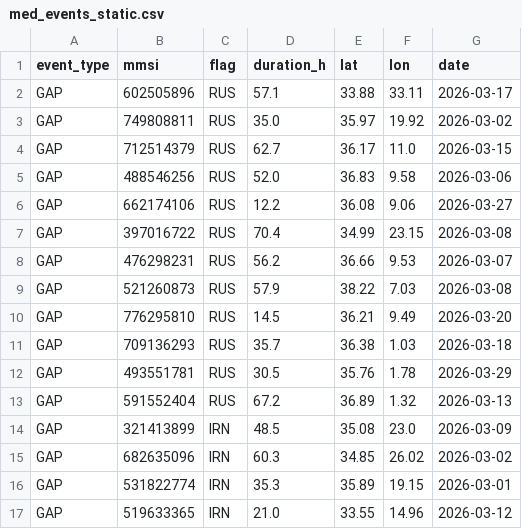
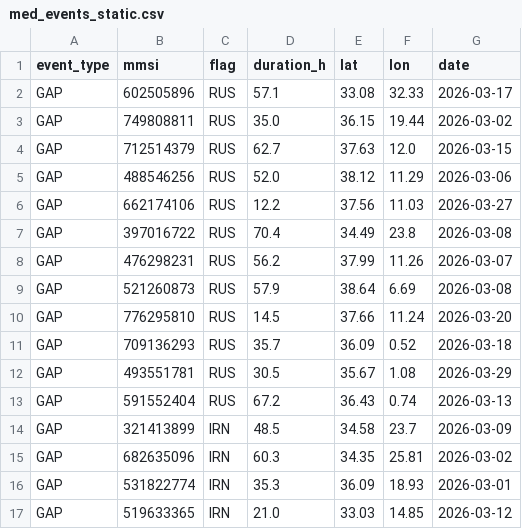
Before and after one commit to emantzoo/med-vessel-behaviour-monitor, a CSV file: data/med_events_static.csv, drawn as a sheet; only a part is shown; the diff covers the shown part only.

Commit message:
Fix vessels on land and improve AI analyst code generation
- Tighten sea zone bounding boxes to eliminate land overlap
  (Tunisia/Algeria, Turkey/eastern Med areas)
- Regenerate static CSV with corrected coordinates
- Add CODE STYLE and WORKING CODE PATTERNS to Gemini system prompt
  for better executable code generation
- Fix use_container_width deprecation warnings (width="stretch")

```diff
--- a/data/med_events_static.csv
+++ b/data/med_events_static.csv
@@ -1,17 +1,17 @@
 event_type,mmsi,flag,duration_h,lat,lon,date
-GAP,602505896,RUS,57.1,33.88,33.11,2026-03-17
-GAP,749808811,RUS,35.0,35.97,19.92,2026-03-02
-GAP,712514379,RUS,62.7,36.17,11.0,2026-03-15
-GAP,488546256,RUS,52.0,36.83,9.58,2026-03-06
-GAP,662174106,RUS,12.2,36.08,9.06,2026-03-27
-GAP,397016722,RUS,70.4,34.99,23.15,2026-03-08
-GAP,476298231,RUS,56.2,36.66,9.53,2026-03-07
-GAP,521260873,RUS,57.9,38.22,7.03,2026-03-08
-GAP,776295810,RUS,14.5,36.21,9.49,2026-03-20
-GAP,709136293,RUS,35.7,36.38,1.03,2026-03-18
-GAP,493551781,RUS,30.5,35.76,1.78,2026-03-29
-GAP,591552404,RUS,67.2,36.89,1.32,2026-03-13
-GAP,321413899,IRN,48.5,35.08,23.0,2026-03-09
-GAP,682635096,IRN,60.3,34.85,26.02,2026-03-02
-GAP,531822774,IRN,35.3,35.89,19.15,2026-03-01
-GAP,519633365,IRN,21.0,33.55,14.96,2026-03-12
+GAP,602505896,RUS,57.1,33.08,32.33,2026-03-17
+GAP,749808811,RUS,35.0,36.15,19.44,2026-03-02
+GAP,712514379,RUS,62.7,37.63,12.0,2026-03-15
+GAP,488546256,RUS,52.0,38.12,11.29,2026-03-06
+GAP,662174106,RUS,12.2,37.56,11.03,2026-03-27
+GAP,397016722,RUS,70.4,34.49,23.8,2026-03-08
+GAP,476298231,RUS,56.2,37.99,11.26,2026-03-07
+GAP,521260873,RUS,57.9,38.64,6.69,2026-03-08
+GAP,776295810,RUS,14.5,37.66,11.24,2026-03-20
+GAP,709136293,RUS,35.7,36.09,0.52,2026-03-18
+GAP,493551781,RUS,30.5,35.67,1.08,2026-03-29
+GAP,591552404,RUS,67.2,36.43,0.74,2026-03-13
+GAP,321413899,IRN,48.5,34.58,23.7,2026-03-09
+GAP,682635096,IRN,60.3,34.35,25.81,2026-03-02
+GAP,531822774,IRN,35.3,36.09,18.93,2026-03-01
+GAP,519633365,IRN,21.0,33.03,14.85,2026-03-12
```
Also changed, not shown: 128 edited cells elsewhere in this file, 1 other file.
